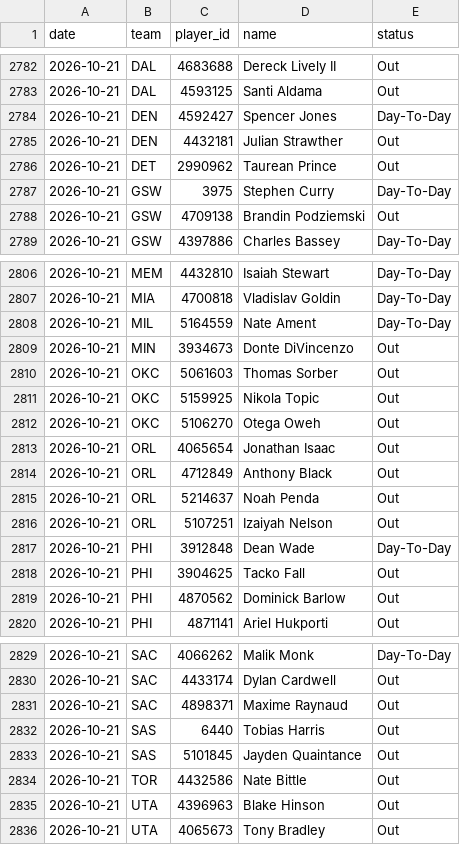
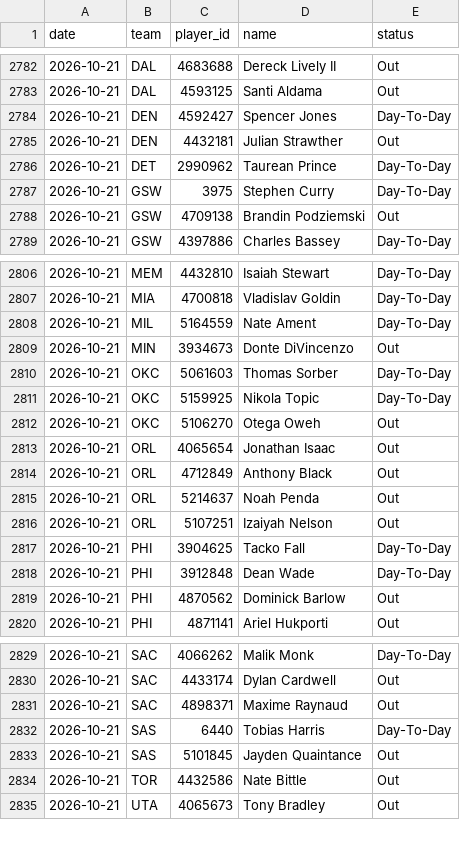
Before and after one commit to DEMON-X13/nba-hub, a CSV file: data/injuries_log.csv, drawn as a sheet; only a part is shown, gaps mark what is left out.

```diff
--- a/data/injuries_log.csv
+++ b/data/injuries_log.csv
@@ -2785,3 +2785,3 @@ date,team,player_id,name,status
 2026-10-21,DEN,4432181,Julian Strawther,Out
-2026-10-21,DET,2990962,Taurean Prince,Out
+2026-10-21,DET,2990962,Taurean Prince,Day-To-Day
 2026-10-21,GSW,3975,Stephen Curry,Day-To-Day
@@ -2809,4 +2809,4 @@ date,team,player_id,name,status
 2026-10-21,MIN,3934673,Donte DiVincenzo,Out
-2026-10-21,OKC,5061603,Thomas Sorber,Out
-2026-10-21,OKC,5159925,Nikola Topic,Out
+2026-10-21,OKC,5061603,Thomas Sorber,Day-To-Day
+2026-10-21,OKC,5159925,Nikola Topic,Day-To-Day
 2026-10-21,OKC,5106270,Otega Oweh,Out
@@ -2816,4 +2816,4 @@ date,team,player_id,name,status
 2026-10-21,ORL,5107251,Izaiyah Nelson,Out
+2026-10-21,PHI,3904625,Tacko Fall,Day-To-Day
 2026-10-21,PHI,3912848,Dean Wade,Day-To-Day
-2026-10-21,PHI,3904625,Tacko Fall,Out
 2026-10-21,PHI,4870562,Dominick Barlow,Out
@@ -2831,6 +2831,5 @@ date,team,player_id,name,status
 2026-10-21,SAC,4898371,Maxime Raynaud,Out
-2026-10-21,SAS,6440,Tobias Harris,Out
+2026-10-21,SAS,6440,Tobias Harris,Day-To-Day
 2026-10-21,SAS,5101845,Jayden Quaintance,Out
 2026-10-21,TOR,4432586,Nate Bittle,Out
-2026-10-21,UTA,4396963,Blake Hinson,Out
 2026-10-21,UTA,4065673,Tony Bradley,Out
```
Also changed, not shown: data/predictions.csv, 6 other files.
